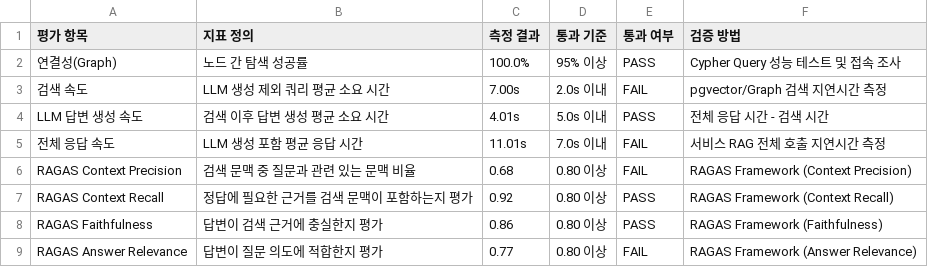
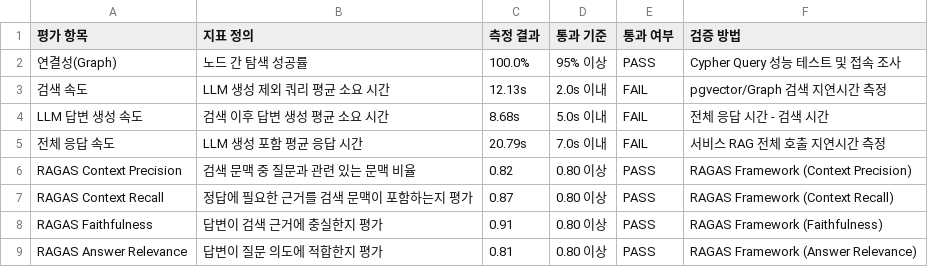
Before and after one commit to SKNETWORKS-FAMILY-AICAMP/SKN27-FINAL-2Team, a CSV file: etl/preprocessing/history/embedding/service_eval_results.csv, drawn as a sheet.

Commit message:
### 변경 내용
- 개요형 질문도 BGE 리랭커로 최종 순서를 정하도록 변경했다. 이전에는 RRF 결과를 그대로 반환했다.
- BGE 점수로 `PgSearchResult.score`를 덮어쓰면 `has_enough_evidence()`가 기존 RRF 근거 점수 대신 BGE 점수로 판단해, 문맥이 있어도 `검색 결과가 없습니다.`를 반환하는 회귀가 발생했다.
- 최종 구현은 BGE 점수를 정렬에만 사용하고, `score`는 RRF 점수를 유지한다. 따라서 근거 충족 판정은 기존 기준을 그대로 사용한다.

```diff
--- a/etl/preprocessing/history/embedding/service_eval_results.csv
+++ b/etl/preprocessing/history/embedding/service_eval_results.csv
@@ -2,8 +2,8 @@
 연결성(Graph),노드 간 탐색 성공률,100.0%,95% 이상,PASS,Cypher Query 성능 테스트 및 접속 조사
-검색 속도,LLM 생성 제외 쿼리 평균 소요 시간,7.00s,2.0s 이내,FAIL,pgvector/Graph 검색 지연시간 측정
-LLM 답변 생성 속도,검색 이후 답변 생성 평균 소요 시간,4.01s,5.0s 이내,PASS,전체 응답 시간 - 검색 시간
-전체 응답 속도,LLM 생성 포함 평균 응답 시간,11.01s,7.0s 이내,FAIL,서비스 RAG 전체 호출 지연시간 측정
-RAGAS Context Precision,검색 문맥 중 질문과 관련 있는 문맥 비율,0.68,0.80 이상,FAIL,RAGAS Framework (Context Precision)
-RAGAS Context Recall,정답에 필요한 근거를 검색 문맥이 포함하는지 평가,0.92,0.80 이상,PASS,RAGAS Framework (Context Recall)
-RAGAS Faithfulness,답변이 검색 근거에 충실한지 평가,0.86,0.80 이상,PASS,RAGAS Framework (Faithfulness)
-RAGAS Answer Relevance,답변이 질문 의도에 적합한지 평가,0.77,0.80 이상,FAIL,RAGAS Framework (Answer Relevance)
+검색 속도,LLM 생성 제외 쿼리 평균 소요 시간,12.13s,2.0s 이내,FAIL,pgvector/Graph 검색 지연시간 측정
+LLM 답변 생성 속도,검색 이후 답변 생성 평균 소요 시간,8.68s,5.0s 이내,FAIL,전체 응답 시간 - 검색 시간
+전체 응답 속도,LLM 생성 포함 평균 응답 시간,20.79s,7.0s 이내,FAIL,서비스 RAG 전체 호출 지연시간 측정
+RAGAS Context Precision,검색 문맥 중 질문과 관련 있는 문맥 비율,0.82,0.80 이상,PASS,RAGAS Framework (Context Precision)
+RAGAS Context Recall,정답에 필요한 근거를 검색 문맥이 포함하는지 평가,0.87,0.80 이상,PASS,RAGAS Framework (Context Recall)
+RAGAS Faithfulness,답변이 검색 근거에 충실한지 평가,0.91,0.80 이상,PASS,RAGAS Framework (Faithfulness)
+RAGAS Answer Relevance,답변이 질문 의도에 적합한지 평가,0.81,0.80 이상,PASS,RAGAS Framework (Answer Relevance)
```
Also changed, not shown: 10 other files.
